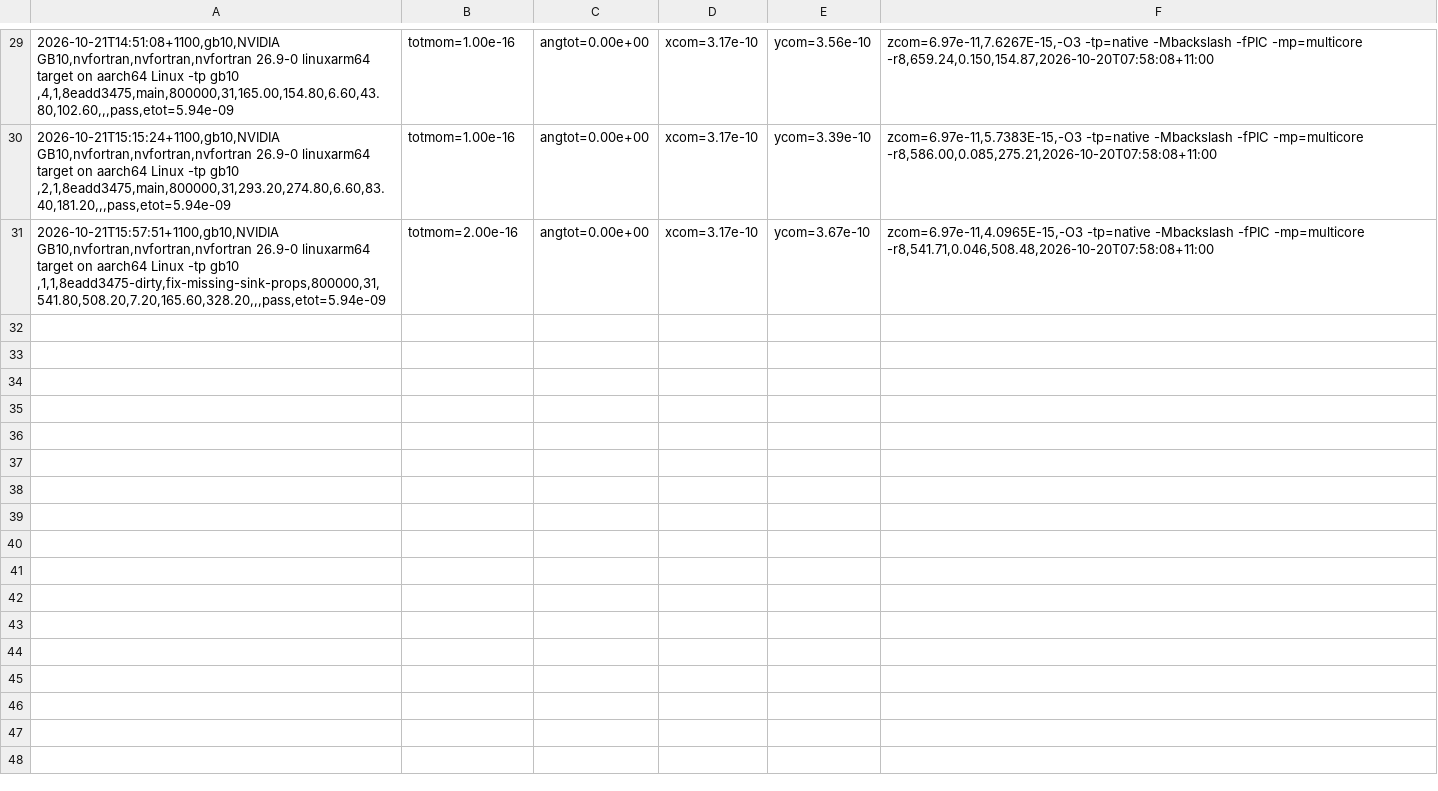
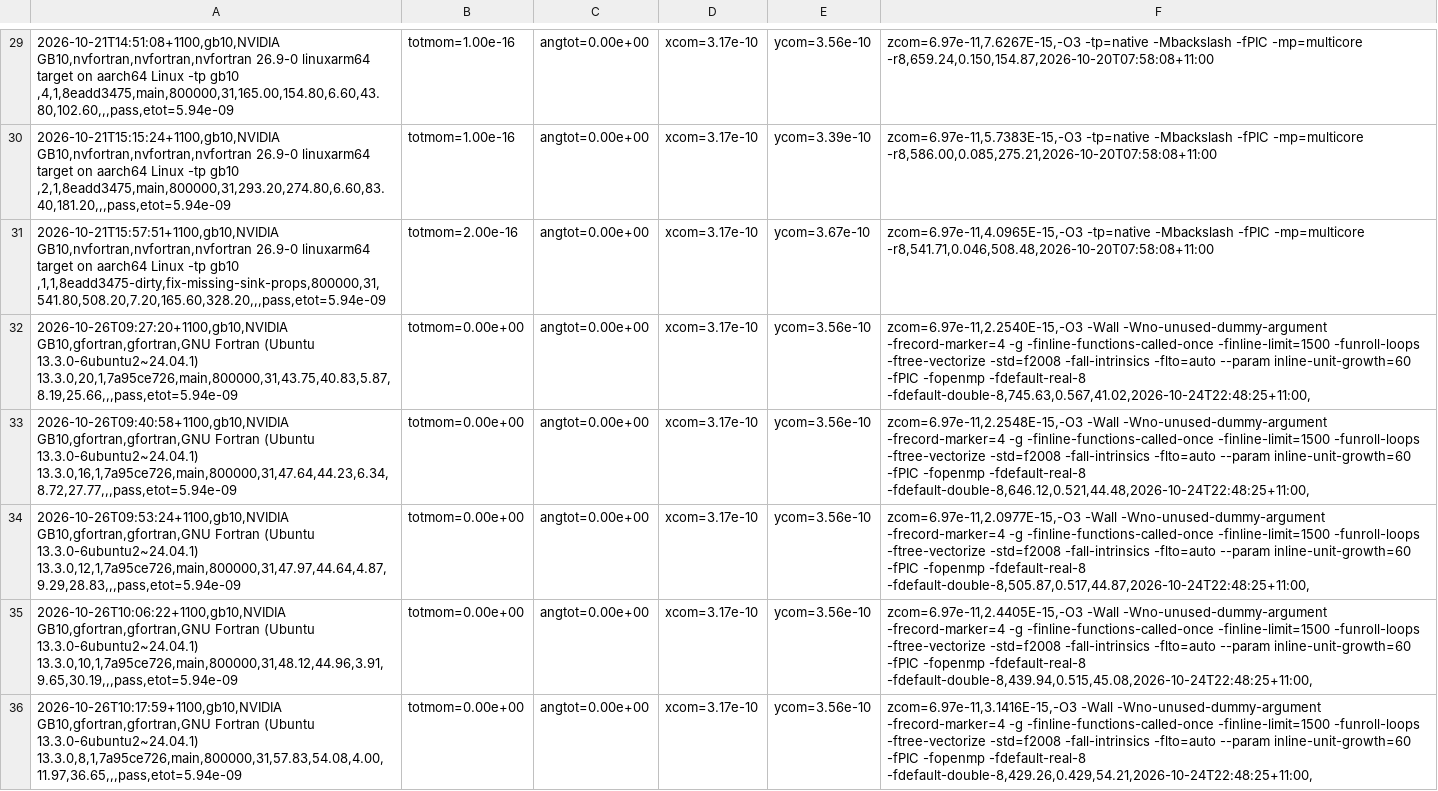
Before and after one commit to phantomSPH/phantom-benchmarks, a CSV file: results/gb10/commonenv.csv, drawn as a sheet; only a part is shown, gaps mark what is left out; the diff covers the shown part only; the diff names each change by its address in the sheet, - before the commit and + after, or states it on an @@ line.

Commit message:
results: gb10 2026-10-26

```diff
--- a/results/gb10/commonenv.csv
+++ b/results/gb10/commonenv.csv
+row 32: 2026-10-26T09:27:20+1100,gb10,NVIDIA GB10,gfortran,gfortran,GNU Fortran (Ubuntu 13.3.0-6ubuntu2~24.04.1) 13.3.0,20,1,7a95ce726,main,800000,31,43.75,40.83,5.87,8.19,25.66,,,pass,etot=5.94e-09 | totmom=0.00e+00 | angtot=0.00e+00 | xcom=3.17e-10 | ycom=3.56e-10 | zcom=6.97e-11,2.2540E-15,-O3 -Wall -Wno-unused-dummy-argument -frecord-marker=4 -g -finline-functions-called-once -finline-limit=1500 -funroll-loops -ftree-vectorize -std=f2008 -fall-intrinsics -flto=auto --param inline-unit-growth=60 -fPIC -fopenmp -fdefault-real-8 -fdefault-double-8,745.63,0.567,41.02,2026-10-24T22:48:25+11:00,
+row 33: 2026-10-26T09:40:58+1100,gb10,NVIDIA GB10,gfortran,gfortran,GNU Fortran (Ubuntu 13.3.0-6ubuntu2~24.04.1) 13.3.0,16,1,7a95ce726,main,800000,31,47.64,44.23,6.34,8.72,27.77,,,pass,etot=5.94e-09 | totmom=0.00e+00 | angtot=0.00e+00 | xcom=3.17e-10 | ycom=3.56e-10 | zcom=6.97e-11,2.2548E-15,-O3 -Wall -Wno-unused-dummy-argument -frecord-marker=4 -g -finline-functions-called-once -finline-limit=1500 -funroll-loops -ftree-vectorize -std=f2008 -fall-intrinsics -flto=auto --param inline-unit-growth=60 -fPIC -fopenmp -fdefault-real-8 -fdefault-double-8,646.12,0.521,44.48,2026-10-24T22:48:25+11:00,
+row 34: 2026-10-26T09:53:24+1100,gb10,NVIDIA GB10,gfortran,gfortran,GNU Fortran (Ubuntu 13.3.0-6ubuntu2~24.04.1) 13.3.0,12,1,7a95ce726,main,800000,31,47.97,44.64,4.87,9.29,28.83,,,pass,etot=5.94e-09 | totmom=0.00e+00 | angtot=0.00e+00 | xcom=3.17e-10 | ycom=3.56e-10 | zcom=6.97e-11,2.0977E-15,-O3 -Wall -Wno-unused-dummy-argument -frecord-marker=4 -g -finline-functions-called-once -finline-limit=1500 -funroll-loops -ftree-vectorize -std=f2008 -fall-intrinsics -flto=auto --param inline-unit-growth=60 -fPIC -fopenmp -fdefault-real-8 -fdefault-double-8,505.87,0.517,44.87,2026-10-24T22:48:25+11:00,
+row 35: 2026-10-26T10:06:22+1100,gb10,NVIDIA GB10,gfortran,gfortran,GNU Fortran (Ubuntu 13.3.0-6ubuntu2~24.04.1) 13.3.0,10,1,7a95ce726,main,800000,31,48.12,44.96,3.91,9.65,30.19,,,pass,etot=5.94e-09 | totmom=0.00e+00 | angtot=0.00e+00 | xcom=3.17e-10 | ycom=3.56e-10 | zcom=6.97e-11,2.4405E-15,-O3 -Wall -Wno-unused-dummy-argument -frecord-marker=4 -g -finline-functions-called-once -finline-limit=1500 -funroll-loops -ftree-vectorize -std=f2008 -fall-intrinsics -flto=auto --param inline-unit-growth=60 -fPIC -fopenmp -fdefault-real-8 -fdefault-double-8,439.94,0.515,45.08,2026-10-24T22:48:25+11:00,
+row 36: 2026-10-26T10:17:59+1100,gb10,NVIDIA GB10,gfortran,gfortran,GNU Fortran (Ubuntu 13.3.0-6ubuntu2~24.04.1) 13.3.0,8,1,7a95ce726,main,800000,31,57.83,54.08,4.00,11.97,36.65,,,pass,etot=5.94e-09 | totmom=0.00e+00 | angtot=0.00e+00 | xcom=3.17e-10 | ycom=3.56e-10 | zcom=6.97e-11,3.1416E-15,-O3 -Wall -Wno-unused-dummy-argument -frecord-marker=4 -g -finline-functions-called-once -finline-limit=1500 -funroll-loops -ftree-vectorize -std=f2008 -fall-intrinsics -flto=auto --param inline-unit-growth=60 -fPIC -fopenmp -fdefault-real-8 -fdefault-double-8,429.26,0.429,54.21,2026-10-24T22:48:25+11:00,
```
Also changed, not shown: 5 added rows and 1 edited cell elsewhere in this file, results/gb10/discbinary.csv, results/gb10/grtde10m.csv, 4 other files.
